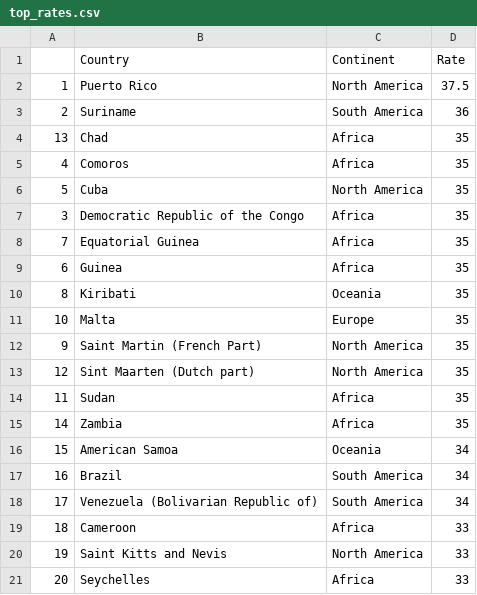
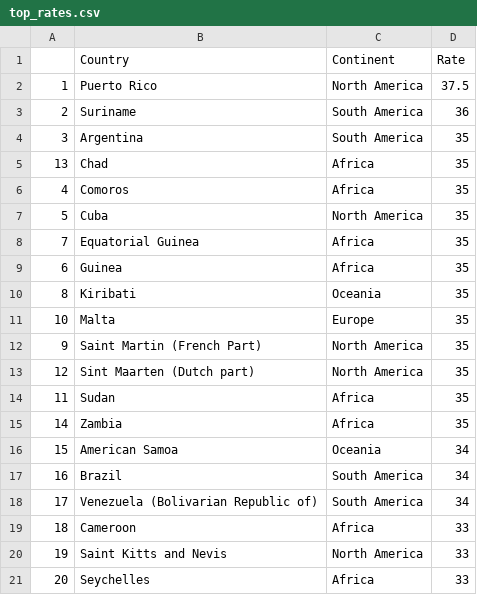
Before and after one commit to TaxFoundation/worldwide-corporate-tax-rates, a CSV file: final_outputs/top_rates.csv, drawn as a sheet; removed rows and columns are numbered as before the commit, all else as after; the diff names each change by its address in the sheet, - before the commit and + after, or states it on an @@ line.

```diff
--- a/final_outputs/top_rates.csv
+++ b/final_outputs/top_rates.csv
+row 4: 3 | Argentina | South America | 35
-row 7: 3 | Democratic Republic of the Congo | Africa | 35
```
Also changed, not shown: final_outputs/bottom_rates.csv, final_outputs/rate_changes.csv, 4 other files.
